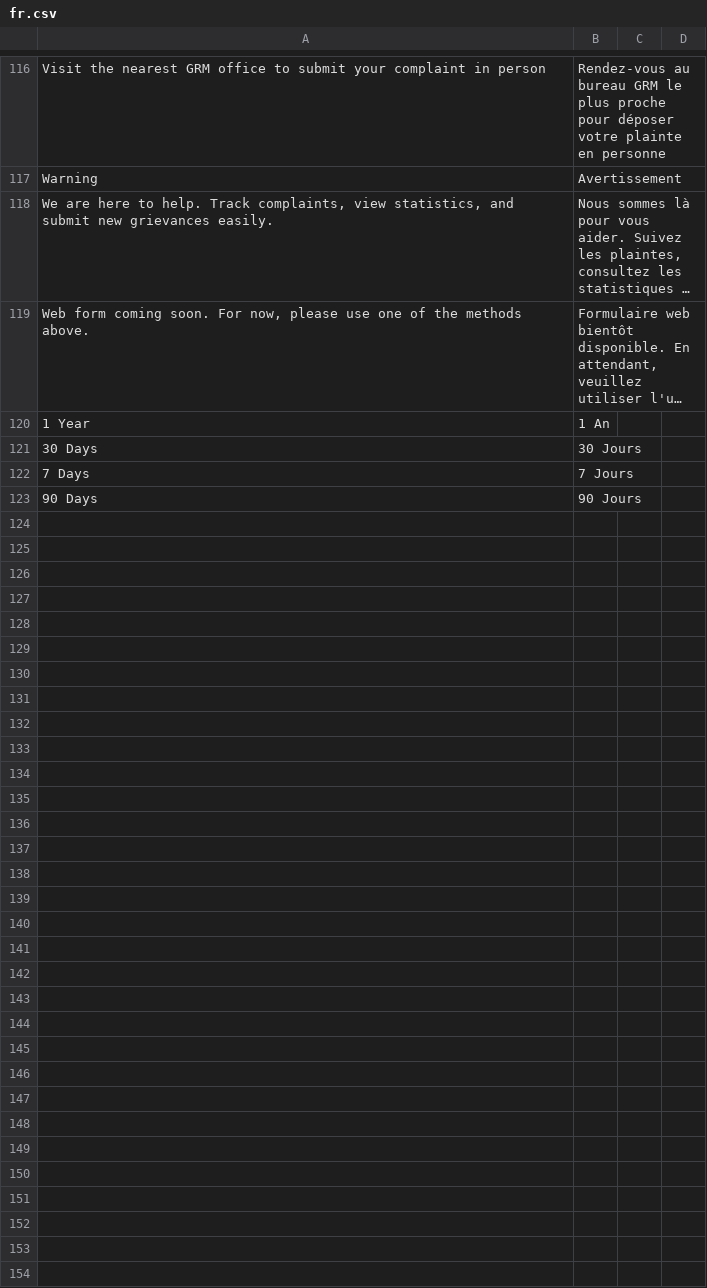
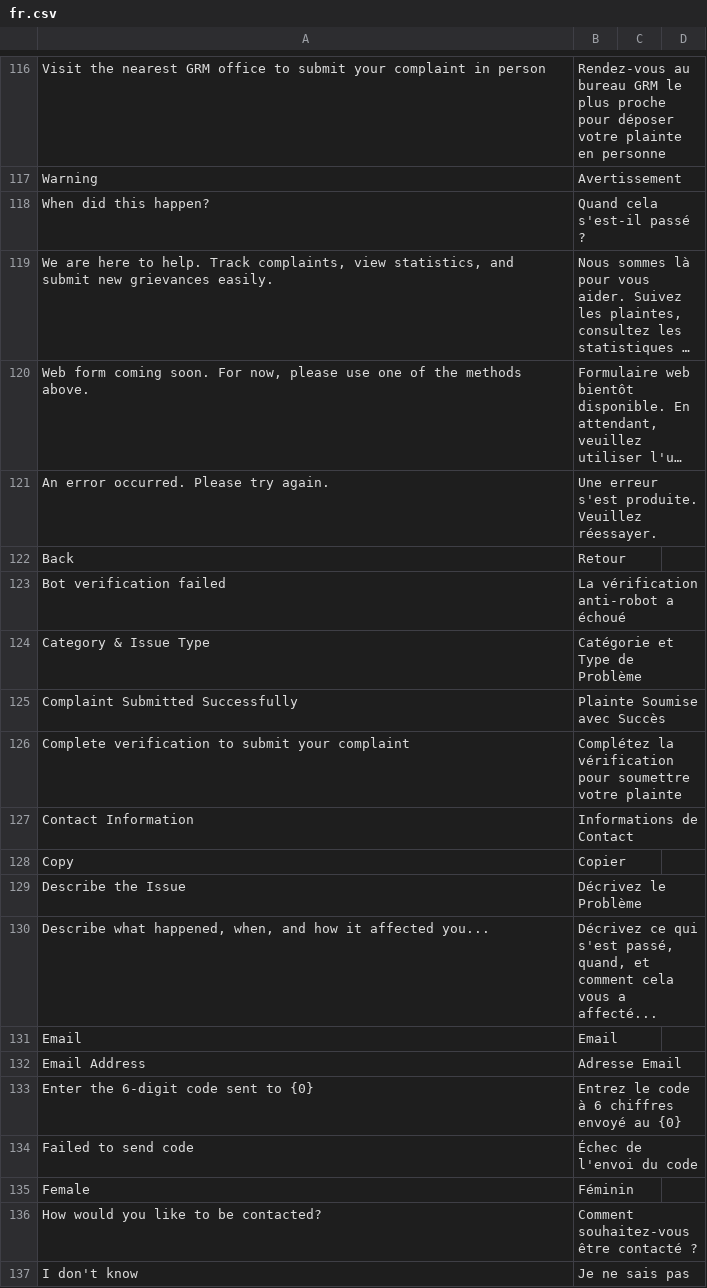
Before and after one commit to victor-abz/frappe-eGRM, a CSV file: egrm/translations/fr.csv, drawn as a sheet; only a part is shown, gaps mark what is left out; the shorter side is filled out with more unchanged rows; long unchanged cells end in …; the diff covers the shown part only; the diff names each change by its address in the sheet, - before the commit and + after, or states it on an @@ line.

```diff
--- a/egrm/translations/fr.csv
+++ b/egrm/translations/fr.csv
+row 118: When did this happen? | Quand cela s'est-il passé ?
+row 121: An error occurred. Please try again. | Une erreur s'est produite. Veuillez réessayer.
+row 122: Back | Retour
+row 123: Bot verification failed | La vérification anti-robot a échoué
+row 124: Category & Issue Type | Catégorie et Type de Problème
+row 125: Complaint Submitted Successfully | Plainte Soumise avec Succès
+row 126: Complete verification to submit your complaint | Complétez la vérification pour soumettre votre plainte
+row 127: Contact Information | Informations de Contact
+row 128: Copy | Copier
+row 129: Describe the Issue | Décrivez le Problème
+row 130: Describe what happened, when, and how it affected you... | Décrivez ce qui s'est passé, quand, et comment cela vous a affecté...
+row 131: Email | Email
+row 132: Email Address | Adresse Email
+row 133: Enter the 6-digit code sent to {0} | Entrez le code à 6 chiffres envoyé au {0}
+row 134: Failed to send code | Échec de l'envoi du code
+row 135: Female | Féminin
+row 136: How would you like to be contacted? | Comment souhaitez-vous être contacté ?
+row 137: I don't know | Je ne sais pas
```
Also changed, not shown: 42 added rows elsewhere in this file, egrm/translations/rw.csv, egrm/translations/sw.csv, 15 other files.
